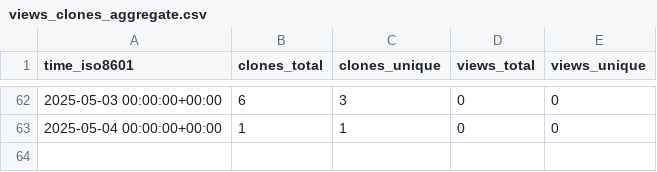
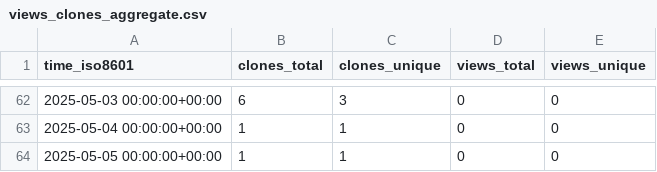
Before and after one commit to demichie/elicipy2, a CSV file: demichie/elicipy2/ghrs-data/views_clones_aggregate.csv, drawn as a sheet; only a part is shown, gaps mark what is left out; the diff names each change by its address in the sheet, - before the commit and + after, or states it on an @@ line.

```diff
--- a/demichie/elicipy2/ghrs-data/views_clones_aggregate.csv
+++ b/demichie/elicipy2/ghrs-data/views_clones_aggregate.csv
+row 64: 2025-05-05 00:00:00+00:00 | 1 | 1 | 0 | 0
```
Also changed, not shown: 1 other file.
